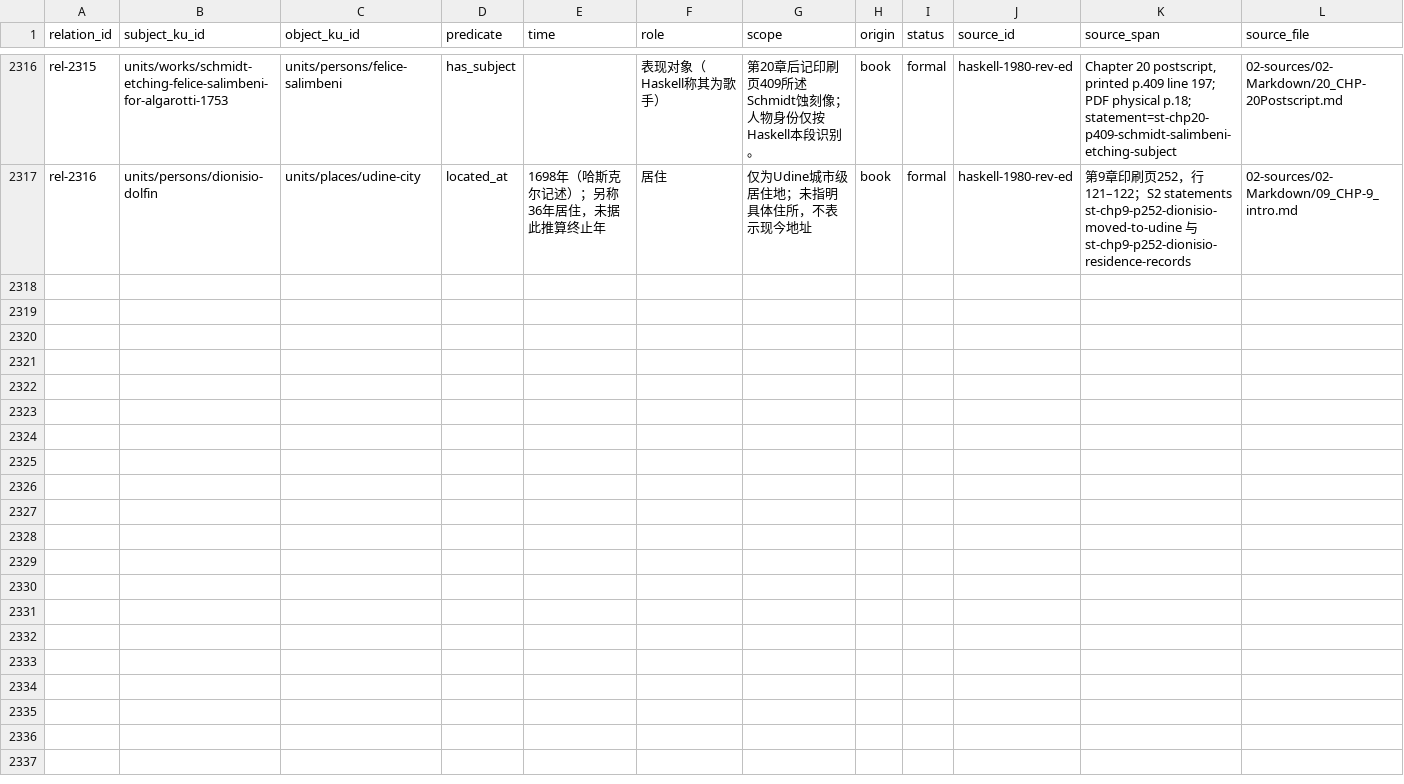
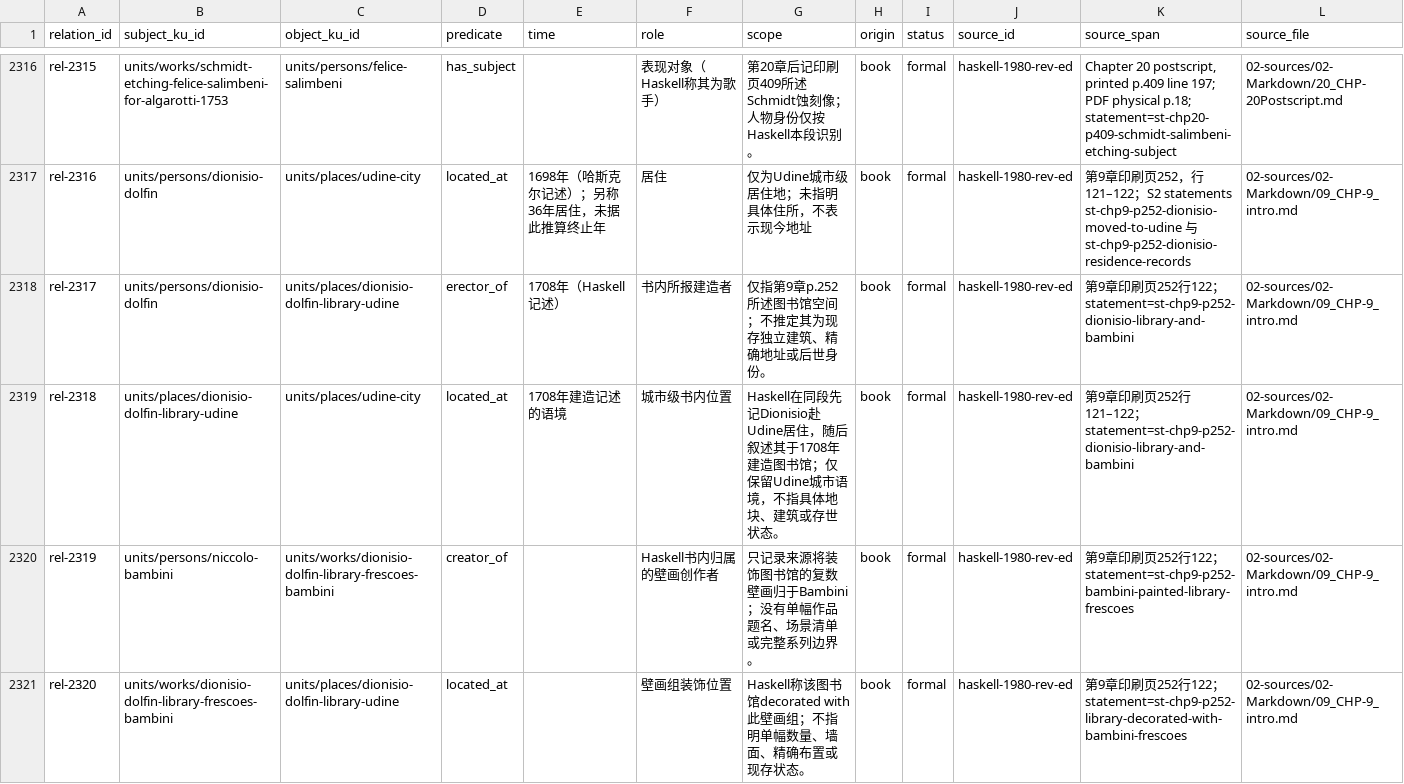
Before and after one commit to fengbaifan/PNP-Final-DATA, a CSV file: 04-knowledge/tables/relations.csv, drawn as a sheet; only a part is shown, gaps mark what is left out; rows hold the shown columns only; the diff names each change by its address in the sheet, - before the commit and + after, or states it on an @@ line.

Commit message:
Register p.252 library and fresco endpoints

```diff
--- a/04-knowledge/tables/relations.csv
+++ b/04-knowledge/tables/relations.csv
+row 2318: rel-2317 | units/persons/dionisio-dolfin | units/places/dionisio-dolfin-library-udine | erector_of | 1708年（Haskell记述） | 书内所报建造者 | 仅指第9章p.252所述图书馆空间；不推定其为现存独立建筑、精确地址或后世身份。 | book | formal | haskell-1980-rev-ed | 第9章印刷页252行122；statement=st-chp9-p252-dionisio-library-and-bambini | 02-sources/02-Markdown/09_CHP-9_intro.md
+row 2319: rel-2318 | units/places/dionisio-dolfin-library-udine | units/places/udine-city | located_at | 1708年建造记述的语境 | 城市级书内位置 | Haskell在同段先记Dionisio赴Udine居住，随后叙述其于1708年建造图书馆；仅保留Udine城市语境，不指具体地块、建筑或存世状态。 | book | formal | haskell-1980-rev-ed | 第9章印刷页252行121–122；statement=st-chp9-p252-dionisio-library-and-bambini | 02-sources/02-Markdown/09_CHP-9_intro.md
+row 2320: rel-2319 | units/persons/niccolo-bambini | units/works/dionisio-dolfin-library-frescoes-bambini | creator_of |  | Haskell书内归属的壁画创作者 | 只记录来源将装饰图书馆的复数壁画归于Bambini；没有单幅作品题名、场景清单或完整系列边界。 | book | formal | haskell-1980-rev-ed | 第9章印刷页252行122；statement=st-chp9-p252-bambini-painted-library-frescoes | 02-sources/02-Markdown/09_CHP-9_intro.md
+row 2321: rel-2320 | units/works/dionisio-dolfin-library-frescoes-bambini | units/places/dionisio-dolfin-library-udine | located_at |  | 壁画组装饰位置 | Haskell称该图书馆decorated with此壁画组；不指明单幅数量、墙面、精确布置或现存状态。 | book | formal | haskell-1980-rev-ed | 第9章印刷页252行122；statement=st-chp9-p252-library-decorated-with-bambini-frescoes | 02-sources/02-Markdown/09_CHP-9_intro.md
```
Also changed, not shown: 04-knowledge/tables/ku-manifest.csv, 10 other files.
